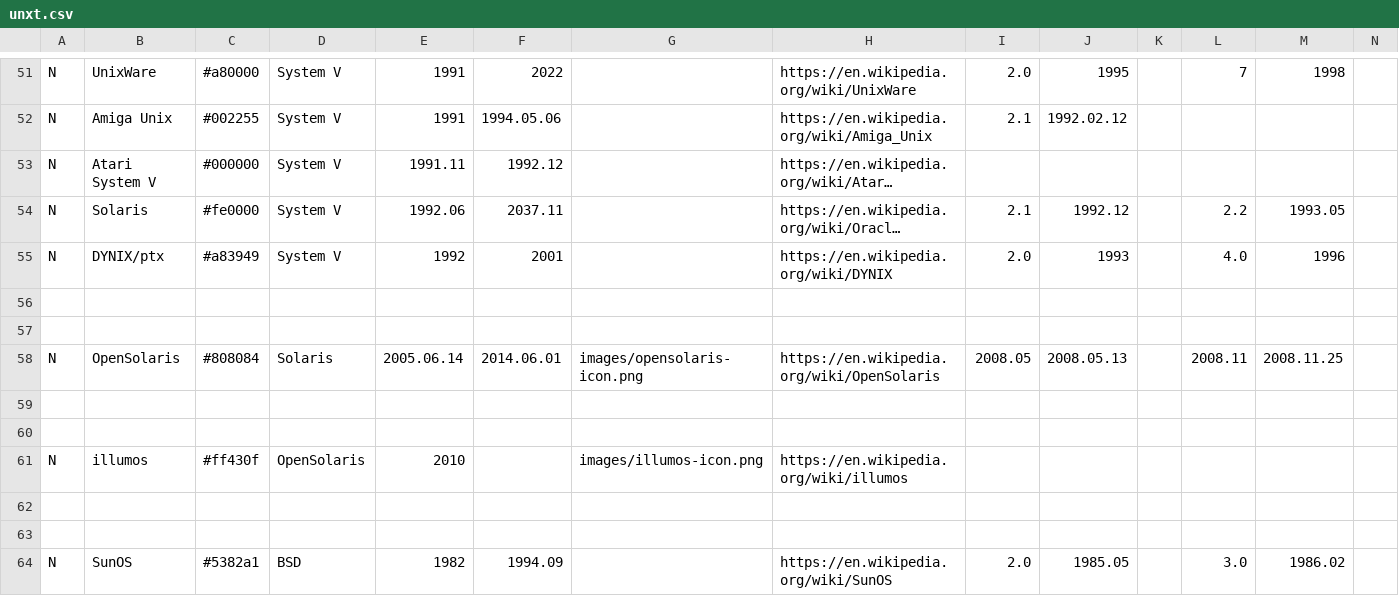
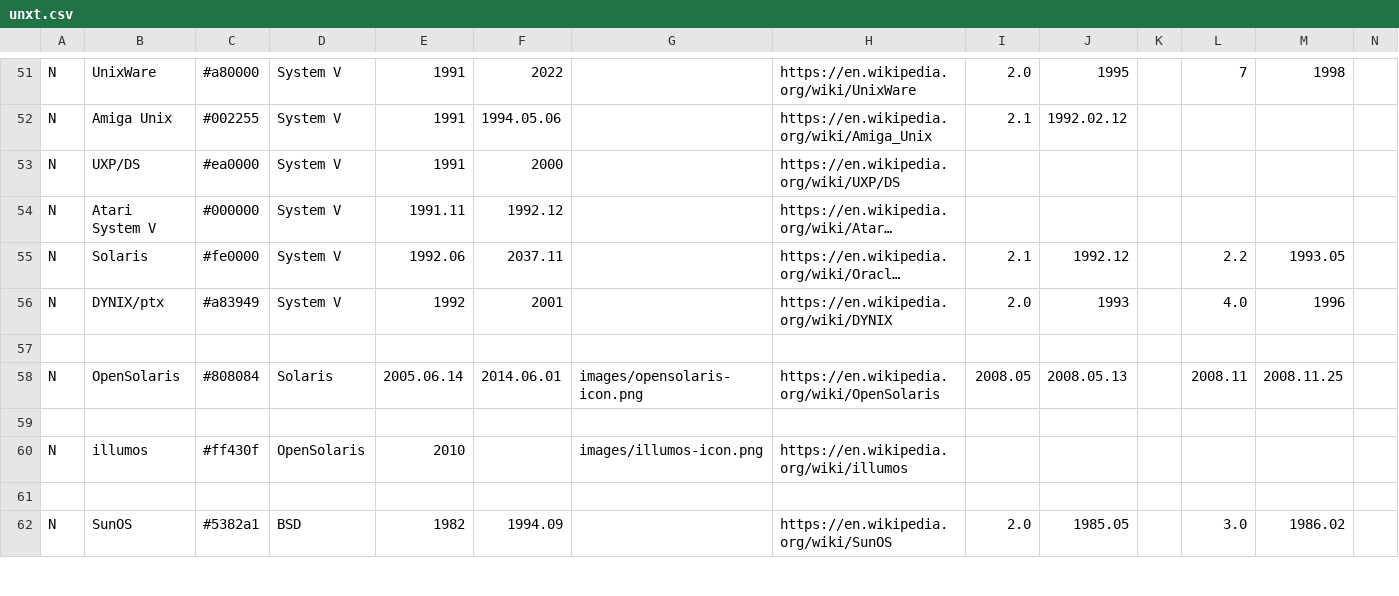
Before and after one commit to Netris89/Unix-Timeline, a CSV file: unxt.csv, drawn as a sheet; only a part is shown, gaps mark what is left out; long unchanged cells end in …; removed rows and columns are numbered as before the commit, all else as after; rows hold the shown columns only; the diff names each change by its address in the sheet, - before the commit and + after, or states it on an @@ line.

Commit message:
Add UXP/DS

```diff
--- a/unxt.csv
+++ b/unxt.csv
+row 53: N | UXP/DS | #ea0000 | System V | 1991 | 2000 |  | https://en.wikipedia.org/wiki/UXP/DS
-row 57: (empty)
-row 60: (empty)
-row 62: (empty)
```
